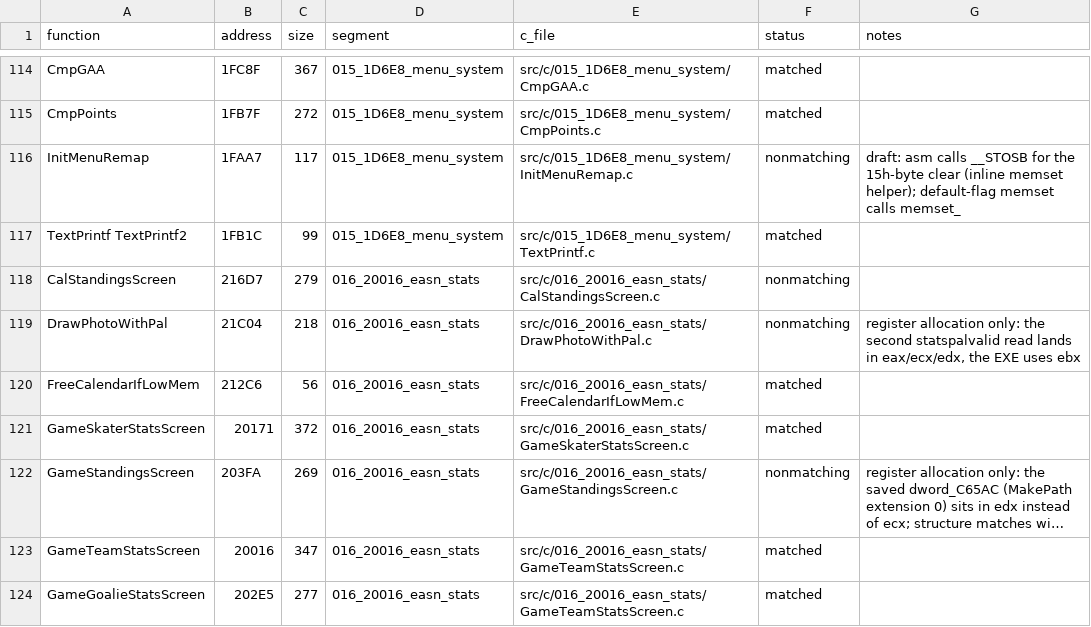
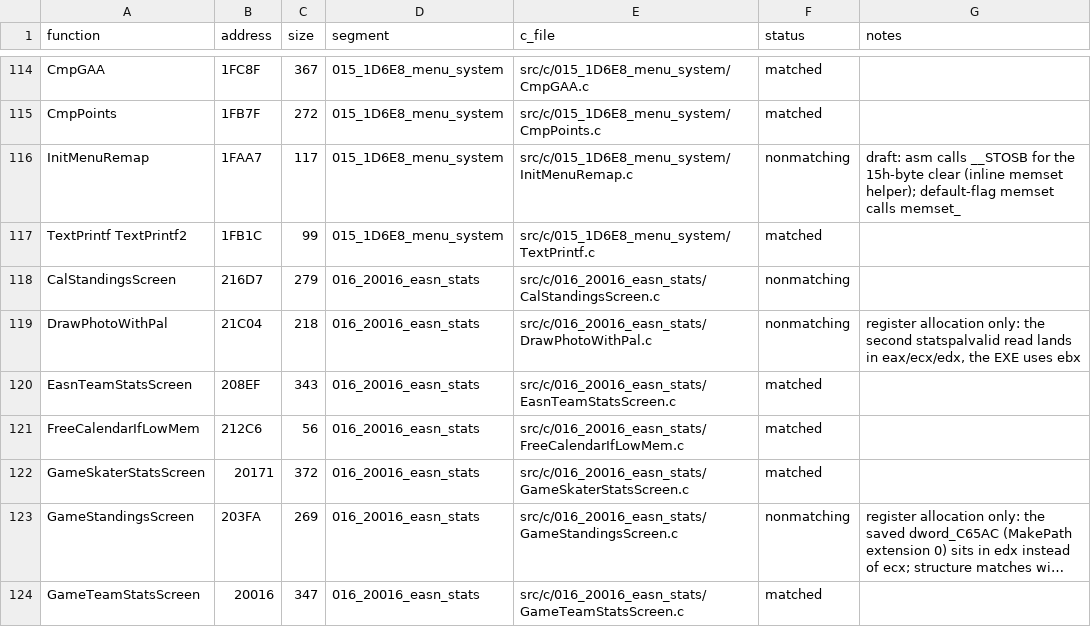
Before and after one commit to Mhopkinsinc/NHL95PC, a CSV file: tools/c_functions.csv, drawn as a sheet; only a part is shown, gaps mark what is left out; the shorter side is filled out with more unchanged rows; long unchanged cells end in …; the diff names each change by its address in the sheet, - before the commit and + after, or states it on an @@ line.

```diff
--- a/tools/c_functions.csv
+++ b/tools/c_functions.csv
+row 120: EasnTeamStatsScreen | 208EF | 343 | 016_20016_easn_stats | src/c/016_20016_easn_stats/EasnTeamStatsScreen.c | matched
```
Also changed, not shown: 4 other files.
